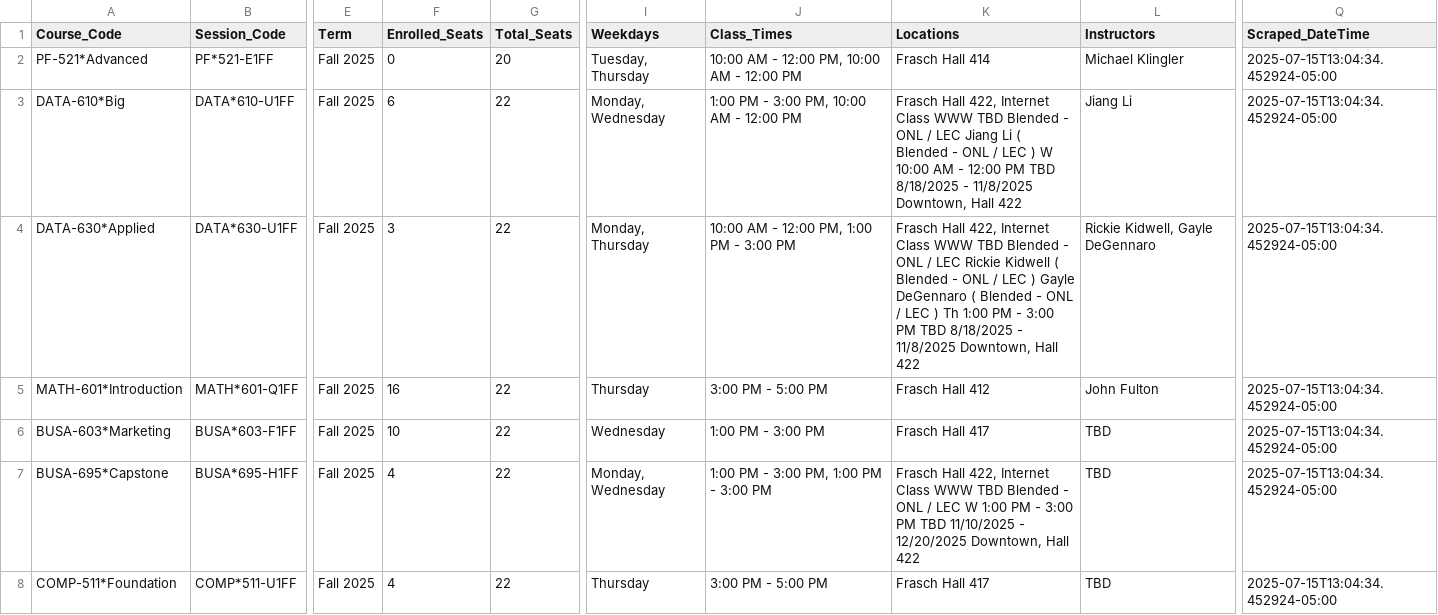
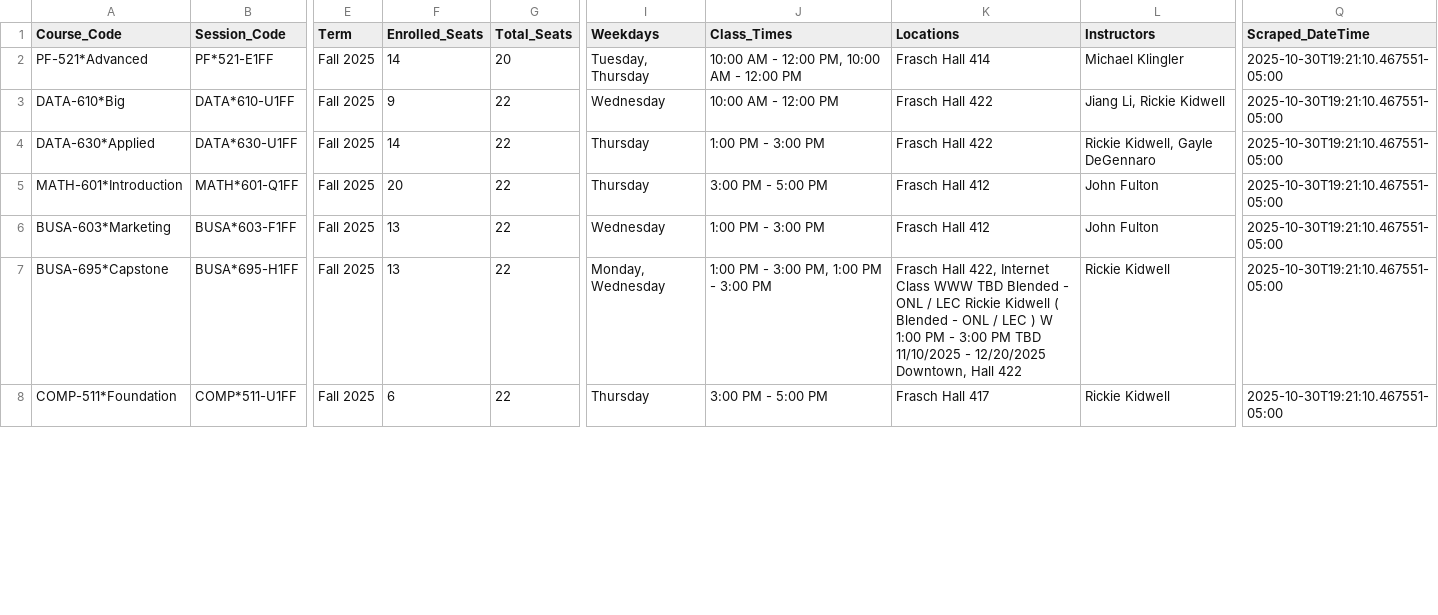
Before and after one commit to Jiang-Li/Jiang-Li.github.io, a CSV file: teach/franklin-course-scraper/data/franklin_courses.csv, drawn as a sheet; only a part is shown, gaps mark what is left out; the diff covers the shown part only; the diff names each change by its address in the sheet, - before the commit and + after, or states it on an @@ line.

Commit message:
🔧 Re-enable daily course schedule automation - Run manual scraper to get fresh October 2025 data - Update workflow file to re-trigger GitHub Actions scheduler - Resume daily 6 AM EST automatic updates

```diff
--- a/teach/franklin-course-scraper/data/franklin_courses.csv
+++ b/teach/franklin-course-scraper/data/franklin_courses.csv
-F2 (Enrolled_Seats): 0
+F2 (Enrolled_Seats): 14
-Q2:Q8 (Scraped_DateTime): 2025-07-15T13:04:34.452924-05:00
+Q2:Q8 (Scraped_DateTime): 2025-10-30T19:21:10.467551-05:00
-F3 (Enrolled_Seats): 6
+F3 (Enrolled_Seats): 9
-I3 (Weekdays): Monday, Wednesday
+I3 (Weekdays): Wednesday
-J3 (Class_Times): 1:00 PM - 3:00 PM, 10:00 AM - 12:00 PM
+J3 (Class_Times): 10:00 AM - 12:00 PM
-K3 (Locations): Frasch Hall 422, Internet Class WWW TBD Blended - ONL / LEC Jiang Li ( Blended - ONL / LEC ) W 10:00 AM - 12:00 PM TBD 8/18/2025 - 11/8/2025 Downtown, Hall 422
+K3 (Locations): Frasch Hall 422
-L3 (Instructors): Jiang Li
+L3 (Instructors): Jiang Li, Rickie Kidwell
-F4 (Enrolled_Seats): 3
+F4 (Enrolled_Seats): 14
-I4 (Weekdays): Monday, Thursday
+I4 (Weekdays): Thursday
-J4 (Class_Times): 10:00 AM - 12:00 PM, 1:00 PM - 3:00 PM
+J4 (Class_Times): 1:00 PM - 3:00 PM
-K4 (Locations): Frasch Hall 422, Internet Class WWW TBD Blended - ONL / LEC Rickie Kidwell ( Blended - ONL / LEC ) Gayle DeGennaro ( Blended - ONL / LEC ) Th 1:00 PM - 3:00 PM TBD 8/18/2025 - 11/8/2025 Downtown, Hall 422
+K4 (Locations): Frasch Hall 422
-F5 (Enrolled_Seats): 16
+F5 (Enrolled_Seats): 20
-F6 (Enrolled_Seats): 10
+F6 (Enrolled_Seats): 13
-K6 (Locations): Frasch Hall 417
+K6 (Locations): Frasch Hall 412
-L6 (Instructors): TBD
+L6 (Instructors): John Fulton
-F7 (Enrolled_Seats): 4
+F7 (Enrolled_Seats): 13
-K7 (Locations): …/ LEC W 1:00…
+K7 (Locations): …/ LEC Rickie Kidwell ( Blended - ONL / LEC ) W 1:00…
-L7:L8 (Instructors): TBD
+L7:L8 (Instructors): Rickie Kidwell
-F8 (Enrolled_Seats): 4
+F8 (Enrolled_Seats): 6
```
Also changed, not shown: 25 edited cells elsewhere in this file, 1 other file.
